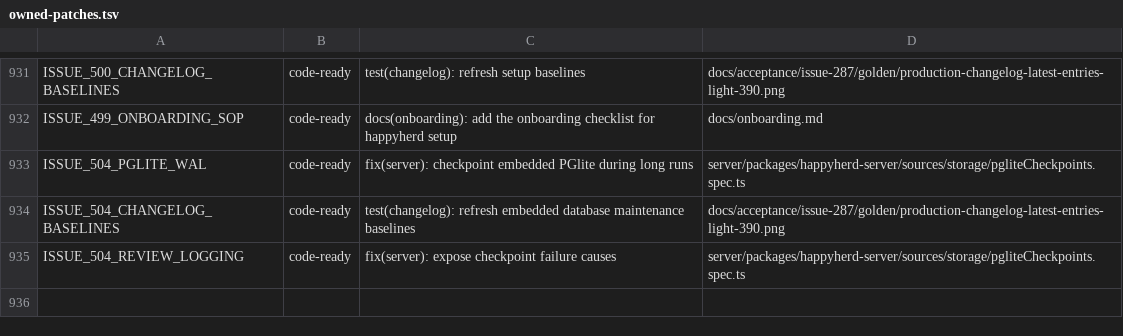
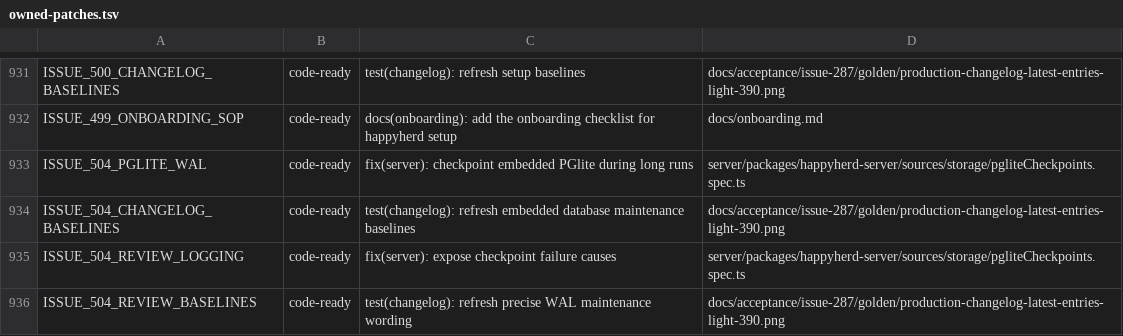
Before and after one commit to NickGuAI/HappyHerd, a TSV file: docs/owned-patches.tsv, drawn as a sheet; only a part is shown, gaps mark what is left out.

Commit message:
test(changelog): refresh precise WAL maintenance wording

```diff
--- a/docs/owned-patches.tsv
+++ b/docs/owned-patches.tsv
@@ -935 +935,2 @@ ISSUE_504_CHANGELOG_BASELINES	code-ready	test(changelog): refresh embedded datab
 ISSUE_504_REVIEW_LOGGING	code-ready	fix(server): expose checkpoint failure causes	server/packages/happyherd-server/sources/storage/pgliteCheckpoints.spec.ts
+ISSUE_504_REVIEW_BASELINES	code-ready	test(changelog): refresh precise WAL maintenance wording	docs/acceptance/issue-287/golden/production-changelog-latest-entries-light-390.png
```
Also changed, not shown: 4 other files.
